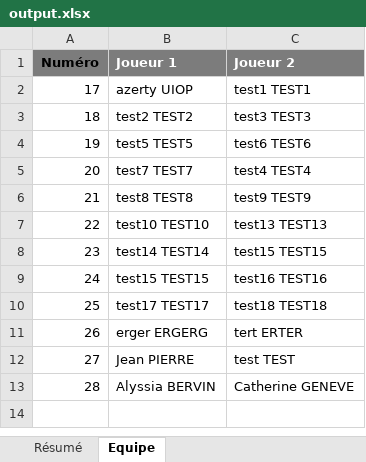
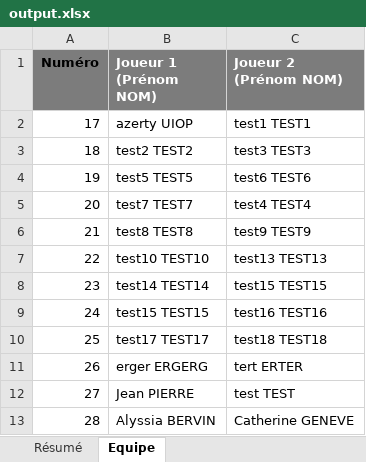
Before and after one commit to ASCL-pa2023/ASCL-BACKEND, an Excel workbook: src/main/resources/output.xlsx, sheet Equipe, drawn as a sheet; values as stored, in another font and other column widths than the file's, no borders; the diff names each change by its address in the sheet, - before the commit and + after, or states it on an @@ line.

```diff
--- a/src/main/resources/output.xlsx (sheet Equipe)
+++ b/src/main/resources/output.xlsx (sheet Equipe)
-B1: Joueur 1
+B1: Joueur 1 (Prénom NOM)
-C1: Joueur 2
+C1: Joueur 2 (Prénom NOM)
```
Also changed, not shown: sheet Résumé, src/main/resources/template.xlsx, 1 other file.
